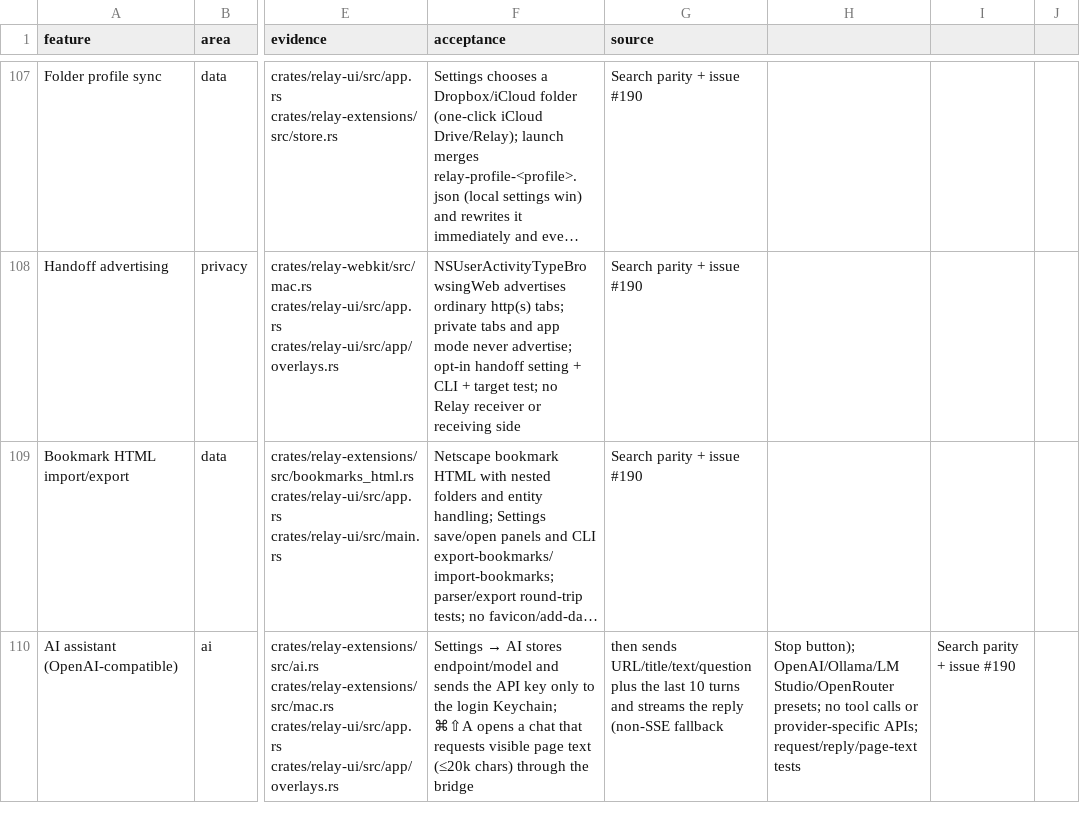
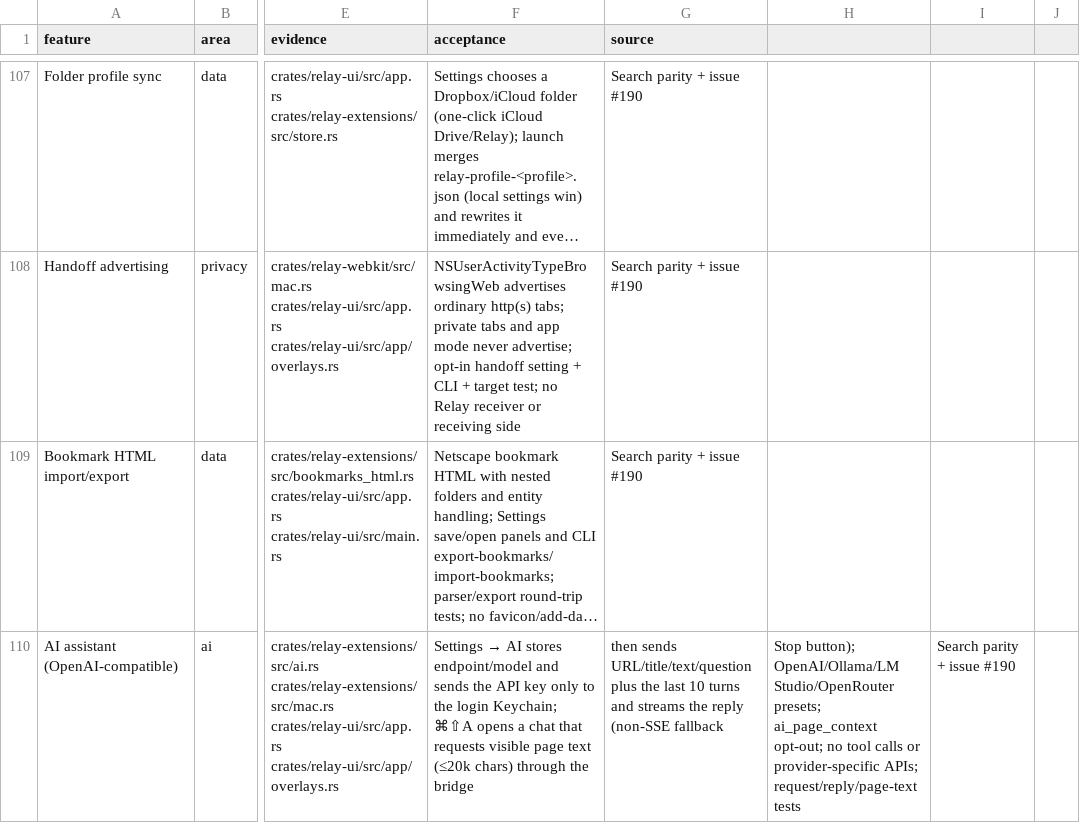
Before and after one commit to TomSzenessy/RelayBrowser, a CSV file: docs/product/features.csv, drawn as a sheet; only a part is shown, gaps mark what is left out; long unchanged cells end in …; the diff names each change by its address in the sheet, - before the commit and + after, or states it on an @@ line.

Commit message:
feat(ai): opt out of sending visible page text (#190)
Settings → AI adds a Send visible page text switch (ai_page_context, on by
default): off skips the PageText request and sends only URL/title/history and
the question. Exposed through relay config.

```diff
--- a/docs/product/features.csv
+++ b/docs/product/features.csv
-H110: …Studio/OpenRouter presets; no tool…
+H110: …Studio/OpenRouter presets; ai_page_context opt-out; no tool…
```
Also changed, not shown: 6 other files.
